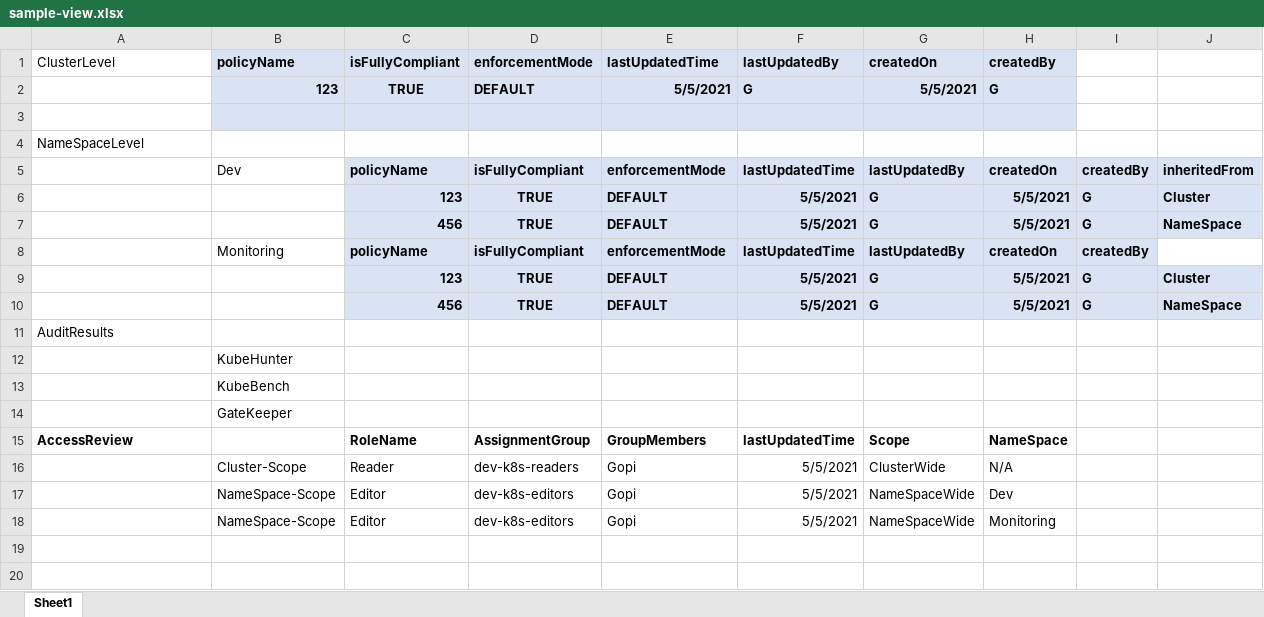
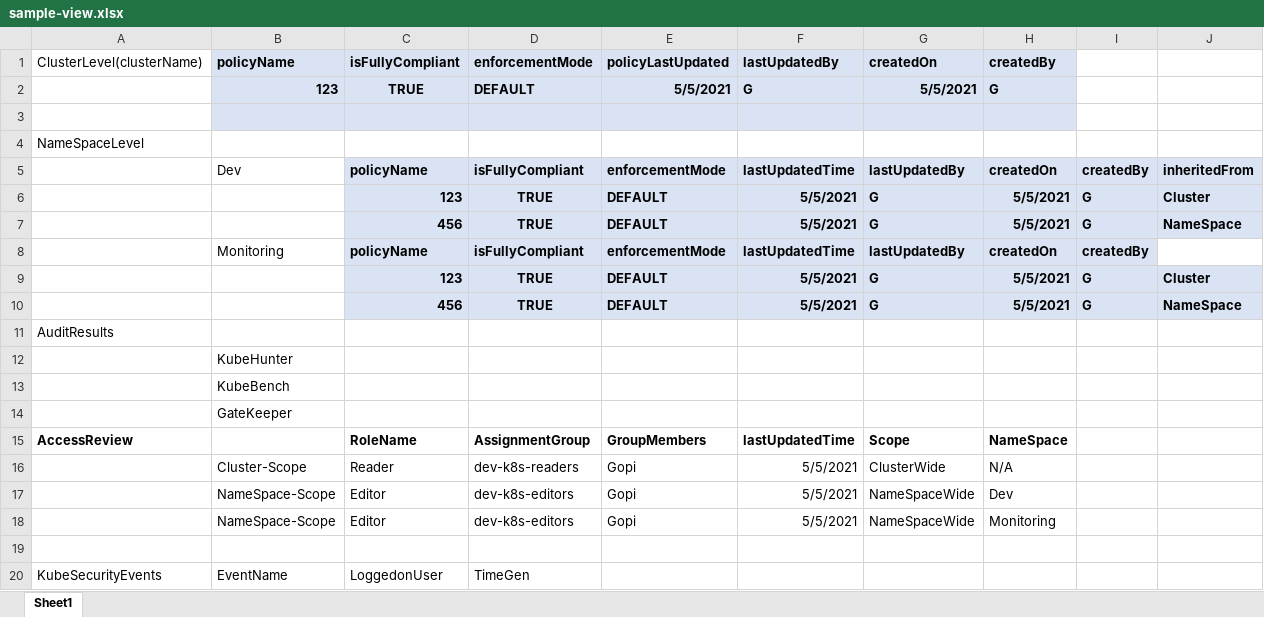
Before and after one commit to g0pinath/k8s-secops-reports, an Excel workbook: docs/sample-view.xlsx, sheet Sheet1, drawn as a sheet; values as stored, in another font and other column widths than the file's, no borders; the diff names each change by its address in the sheet, - before the commit and + after, or states it on an @@ line.

Commit message:
added sample json file

```diff
--- a/docs/sample-view.xlsx (sheet Sheet1)
+++ b/docs/sample-view.xlsx (sheet Sheet1)
-A1: ClusterLevel
+A1: ClusterLevel(clusterName)
-E1: lastUpdatedTime
+E1: policyLastUpdated
+row 19: (empty)
+row 20: KubeSecurityEvents | EventName | LoggedonUser | TimeGen
```
Also changed, not shown: 1 other file.
